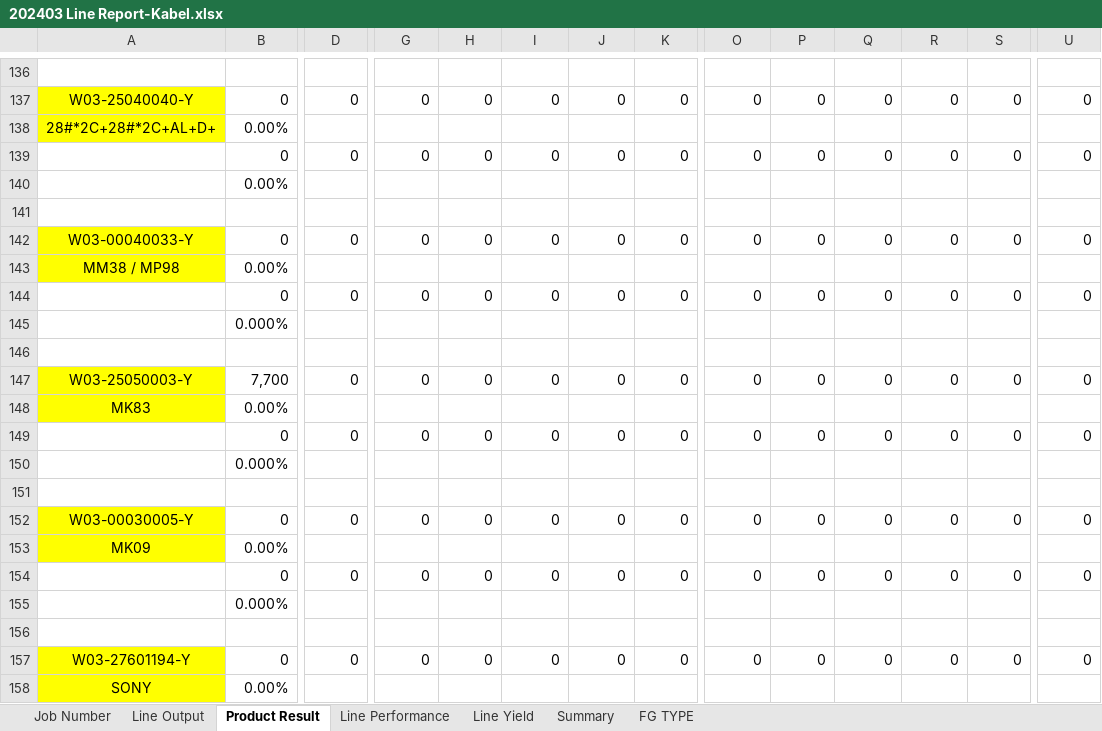
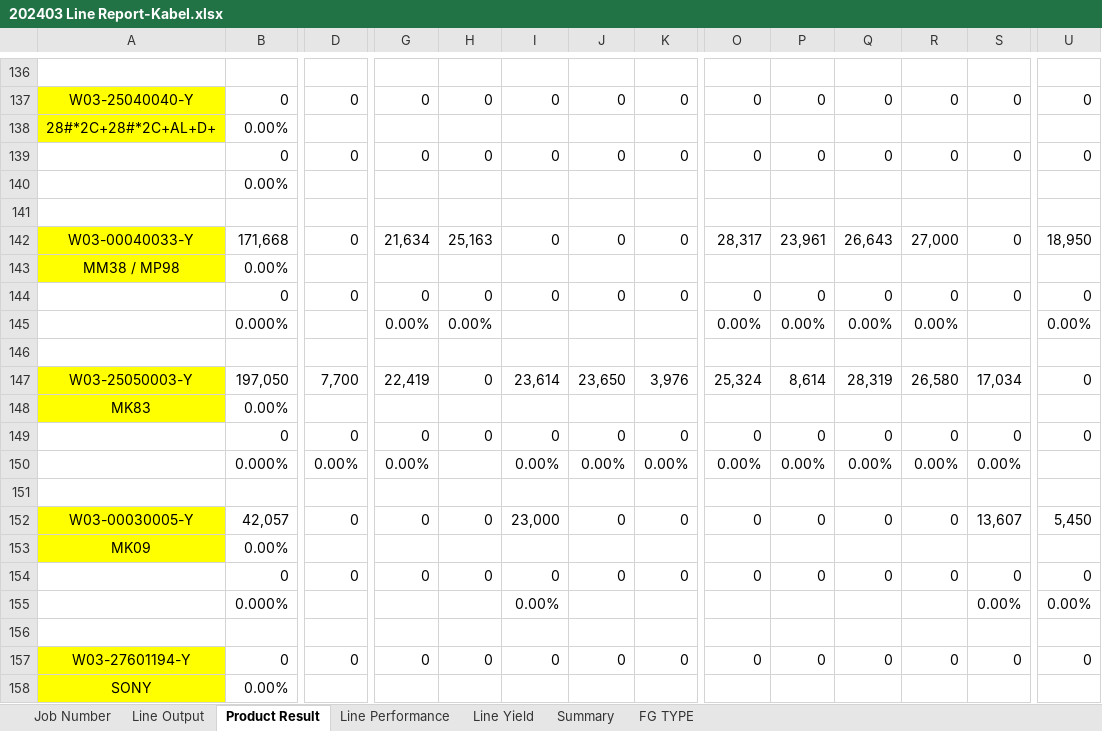
Before and after one commit to justforexample/laporan-kabel, an Excel workbook: Laporan/2024/Line Report Kabel 電綫月總產量報表/202403 Line Report-Kabel.xlsx, sheet Product Result, drawn as a sheet; only a part is shown, gaps mark what is left out; values as stored, in another font and other column widths than the file's, no borders; removed rows and columns are numbered as before the commit, all else as after; rows hold the shown columns only; the diff covers the shown part only; the diff names each change by its address in the sheet, - before the commit and + after, or states it on an @@ line.

```diff
--- a/Laporan/2024/Line Report Kabel 電綫月總產量報表/202403 Line Report-Kabel.xlsx (sheet Product Result)
+++ b/Laporan/2024/Line Report Kabel 電綫月總產量報表/202403 Line Report-Kabel.xlsx (sheet Product Result)
-B142: 0
+B142: 171,668
-G142: 0
+G142: 21,634
-H142: 0
+H142: 25,163
-O142: 0
+O142: 28,317
-P142: 0
+P142: 23,961
-Q142: 0
+Q142: 26,643
-R142: 0
+R142: 27,000
-U142: 0
+U142: 18,950
-row 145:  | 0.000%
+row 145:  | 0.000% |  | 0.00% | 0.00% |  |  |  | 0.00% | 0.00% | 0.00% | 0.00% |  | 0.00%
-B147: 7,700
+B147: 197,050
-D147: 0
+D147: 7,700
-G147: 0
+G147: 22,419
-I147: 0
+I147: 23,614
-J147: 0
+J147: 23,650
-K147: 0
+K147: 3,976
-O147: 0
+O147: 25,324
-P147: 0
+P147: 8,614
-Q147: 0
+Q147: 28,319
-R147: 0
+R147: 26,580
-S147: 0
+S147: 17,034
-row 150:  | 0.000%
+row 150:  | 0.000% | 0.00% | 0.00% |  | 0.00% | 0.00% | 0.00% | 0.00% | 0.00% | 0.00% | 0.00% | 0.00%
-B152: 0
+B152: 42,057
-I152: 0
+I152: 23,000
-S152: 0
+S152: 13,607
-U152: 0
+U152: 5,450
-row 155:  | 0.000%
+row 155:  | 0.000% |  |  |  | 0.00% |  |  |  |  |  |  | 0.00% | 0.00%
```
Also changed, not shown: 5 added rows, 5 removed rows and 60 edited cells elsewhere in this sheet, sheet Job Number, sheet Line Performance, sheet Summary, sheet Line Output, sheet Line Yield, sheet FG TYPE, formulas that keep their value, Form Rencana Produksi/Kabel 外被押出生產排程.xlsx, Laporan/2024/2024Laporan Limbah.xlsx, 23 other files.
